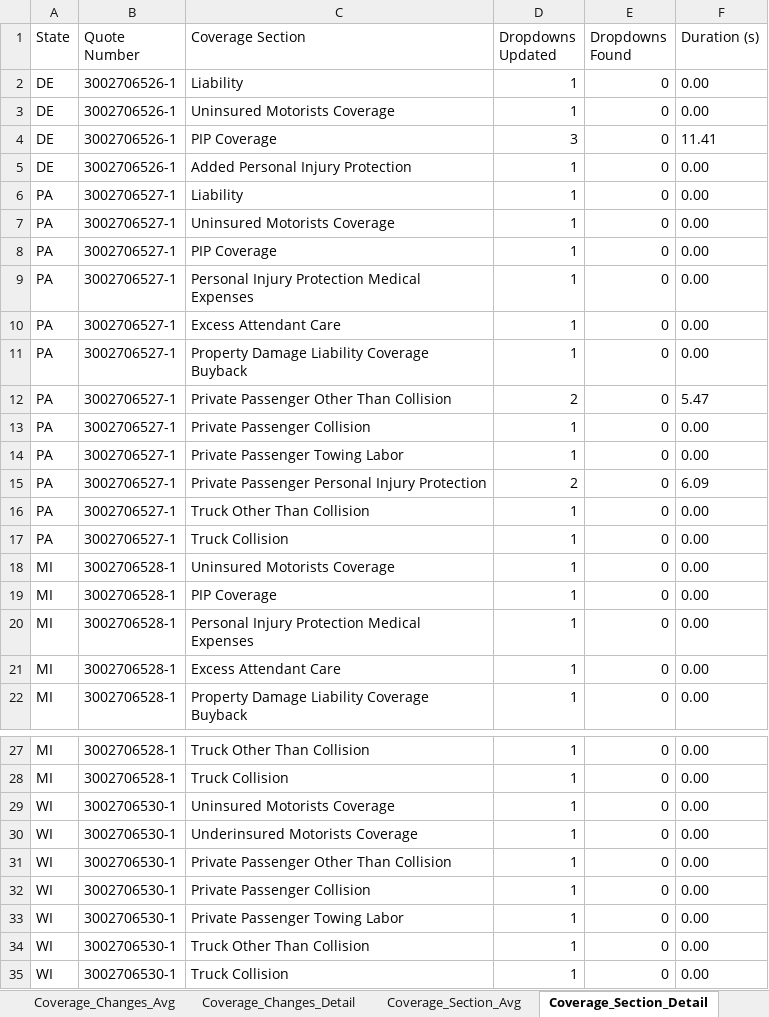
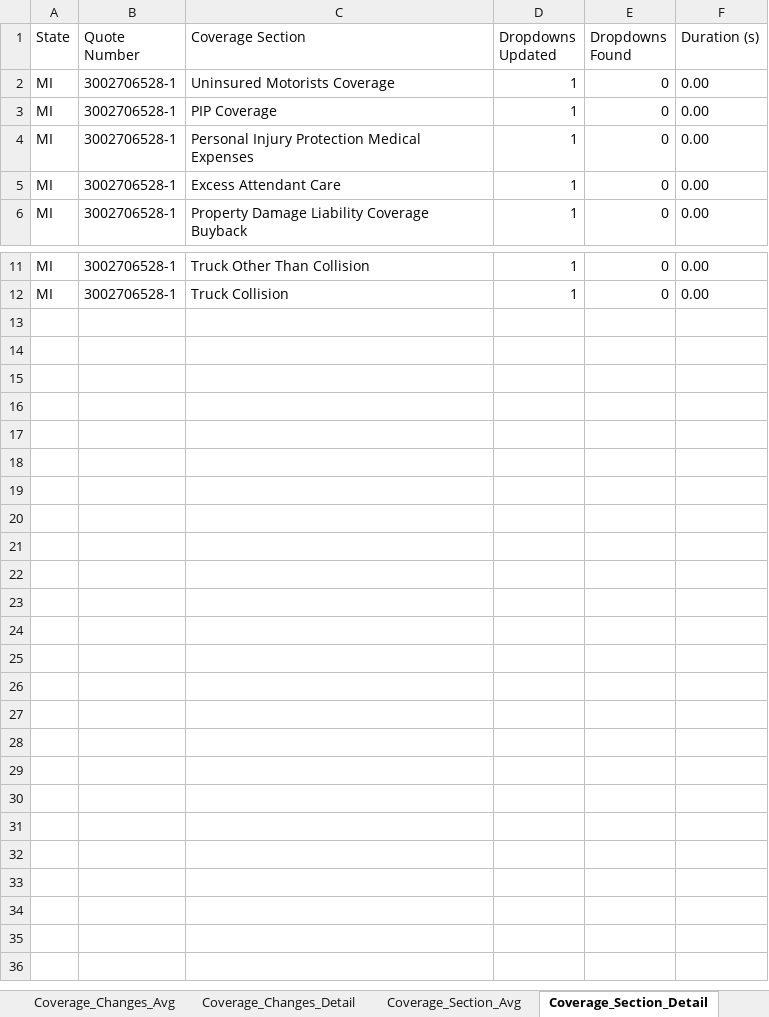
Before and after one commit to amitmishra0041-coder/Test-Automation-Portal, an Excel workbook: Playwright Projects/Commercial Line Performance test/WB_Test_Report_2026-06-20.xlsx, sheet Coverage_Section_Detail, drawn as a sheet; only a part is shown, gaps mark what is left out; values as stored, in another font and other column widths than the file's, no borders; the diff names each change by its address in the sheet, - before the commit and + after, or states it on an @@ line.

```diff
--- a/Playwright Projects/Commercial Line Performance test/WB_Test_Report_2026-06-20.xlsx (sheet Coverage_Section_Detail)
+++ b/Playwright Projects/Commercial Line Performance test/WB_Test_Report_2026-06-20.xlsx (sheet Coverage_Section_Detail)
-row 2: DE | 3002706526-1 | Liability | 1 | 0 | 0.00
-row 3: DE | 3002706526-1 | Uninsured Motorists Coverage | 1 | 0 | 0.00
-row 4: DE | 3002706526-1 | PIP Coverage | 3 | 0 | 11.41
-row 5: DE | 3002706526-1 | Added Personal Injury Protection | 1 | 0 | 0.00
-row 6: PA | 3002706527-1 | Liability | 1 | 0 | 0.00
-row 7: PA | 3002706527-1 | Uninsured Motorists Coverage | 1 | 0 | 0.00
-row 8: PA | 3002706527-1 | PIP Coverage | 1 | 0 | 0.00
-row 9: PA | 3002706527-1 | Personal Injury Protection Medical Expenses | 1 | 0 | 0.00
-row 10: PA | 3002706527-1 | Excess Attendant Care | 1 | 0 | 0.00
-row 11: PA | 3002706527-1 | Property Damage Liability Coverage Buyback | 1 | 0 | 0.00
-row 12: PA | 3002706527-1 | Private Passenger Other Than Collision | 2 | 0 | 5.47
-row 13: PA | 3002706527-1 | Private Passenger Collision | 1 | 0 | 0.00
-row 14: PA | 3002706527-1 | Private Passenger Towing Labor | 1 | 0 | 0.00
-row 15: PA | 3002706527-1 | Private Passenger Personal Injury Protection | 2 | 0 | 6.09
-row 16: PA | 3002706527-1 | Truck Other Than Collision | 1 | 0 | 0.00
-row 17: PA | 3002706527-1 | Truck Collision | 1 | 0 | 0.00
-row 29: WI | 3002706530-1 | Uninsured Motorists Coverage | 1 | 0 | 0.00
-row 30: WI | 3002706530-1 | Underinsured Motorists Coverage | 1 | 0 | 0.00
-row 31: WI | 3002706530-1 | Private Passenger Other Than Collision | 1 | 0 | 0.00
-row 32: WI | 3002706530-1 | Private Passenger Collision | 1 | 0 | 0.00
-row 33: WI | 3002706530-1 | Private Passenger Towing Labor | 1 | 0 | 0.00
-row 34: WI | 3002706530-1 | Truck Other Than Collision | 1 | 0 | 0.00
-row 35: WI | 3002706530-1 | Truck Collision | 1 | 0 | 0.00
```
Also changed, not shown: sheet Coverage_Changes_Detail, sheet Coverage_Section_Avg, sheet Coverage_Changes_Avg, sheet Iterations, sheet Coverage Summary, sheet Summary, other sheet tabs, 16 other files.
